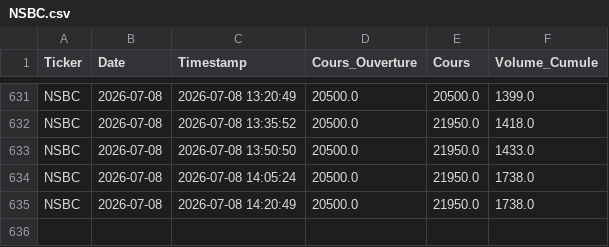
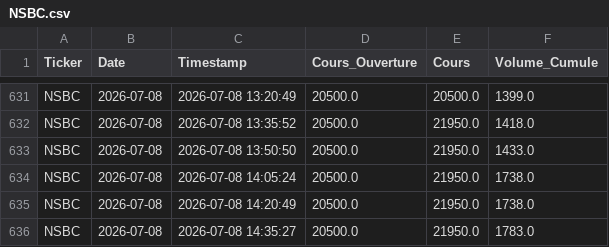
Before and after one commit to dkonanjp/dbbrvm, a CSV file: dbintraday/NSBC.csv, drawn as a sheet; only a part is shown, gaps mark what is left out; the diff names each change by its address in the sheet, - before the commit and + after, or states it on an @@ line.

```diff
--- a/dbintraday/NSBC.csv
+++ b/dbintraday/NSBC.csv
+row 636: NSBC | 2026-07-08 | 2026-07-08 14:35:27 | 20500.0 | 21950.0 | 1783.0
```
Also changed, not shown: dbintraday/CBIBF.csv, dbintraday/ECOC.csv, 45 other files.
